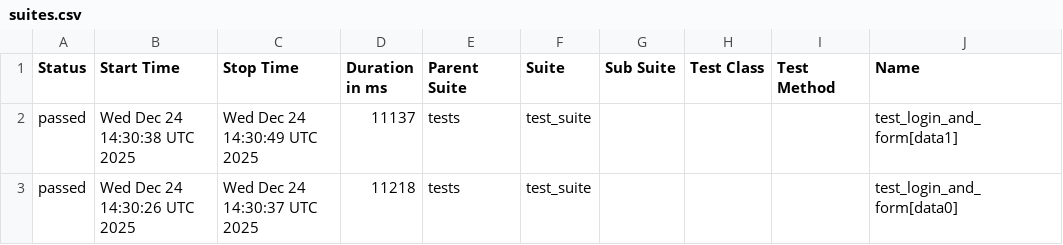
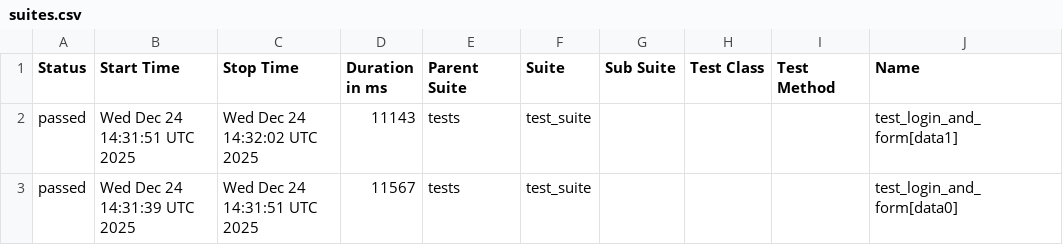
Before and after one commit to harshamaiya99/selenium-pytest-allure-github_actions, a CSV file: data/suites.csv, drawn as a sheet; only a part is shown; the diff names each change by its address in the sheet, - before the commit and + after, or states it on an @@ line.

```diff
--- a/data/suites.csv
+++ b/data/suites.csv
-B2 (Start Time): Wed Dec 24 14:30:38 UTC 2025
+B2 (Start Time): Wed Dec 24 14:31:51 UTC 2025
-C2 (Stop Time): Wed Dec 24 14:30:49 UTC 2025
+C2 (Stop Time): Wed Dec 24 14:32:02 UTC 2025
-D2 (Duration in ms): 11137
+D2 (Duration in ms): 11143
-B3 (Start Time): Wed Dec 24 14:30:26 UTC 2025
+B3 (Start Time): Wed Dec 24 14:31:39 UTC 2025
-C3 (Stop Time): Wed Dec 24 14:30:37 UTC 2025
+C3 (Stop Time): Wed Dec 24 14:31:51 UTC 2025
-D3 (Duration in ms): 11218
+D3 (Duration in ms): 11567
```
Also changed, not shown: 28 other files.
